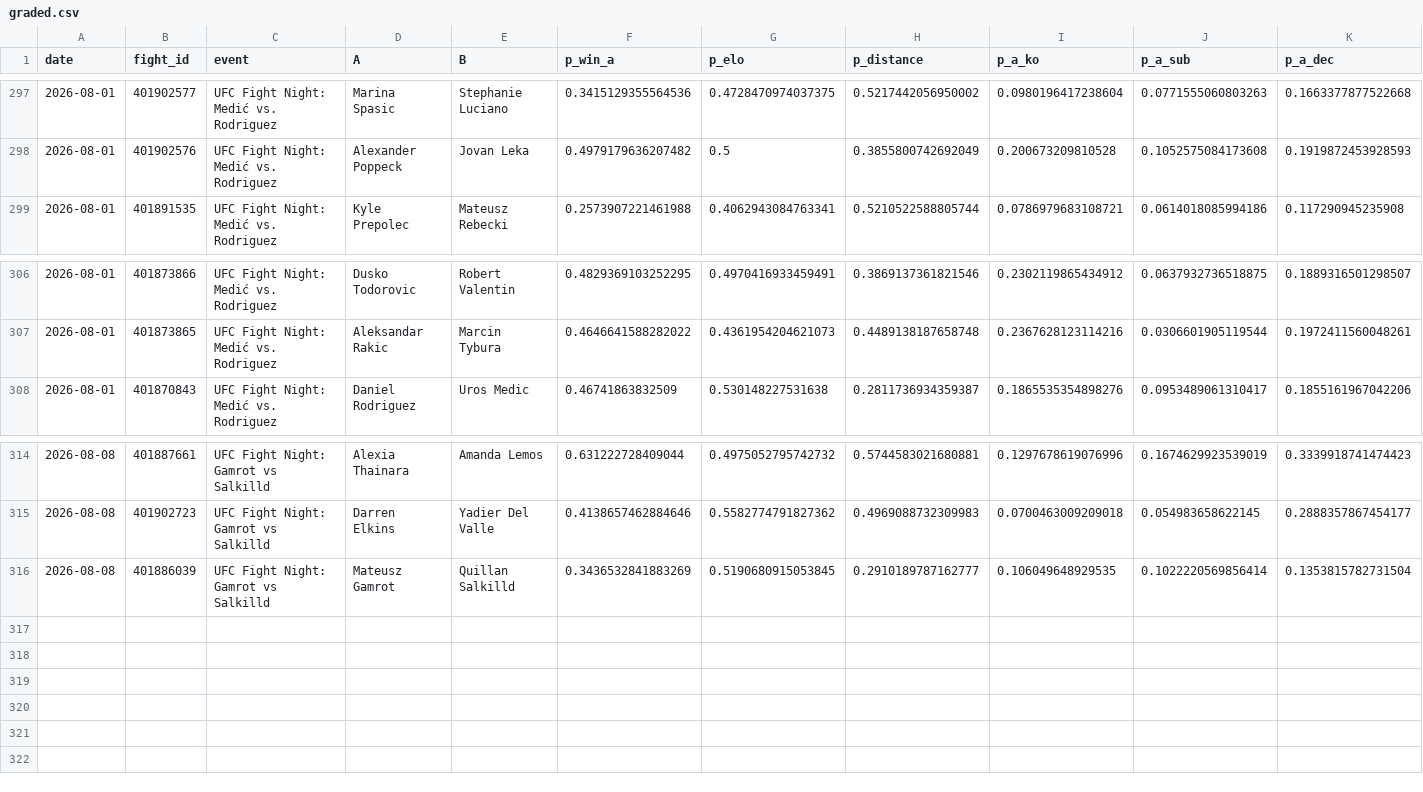
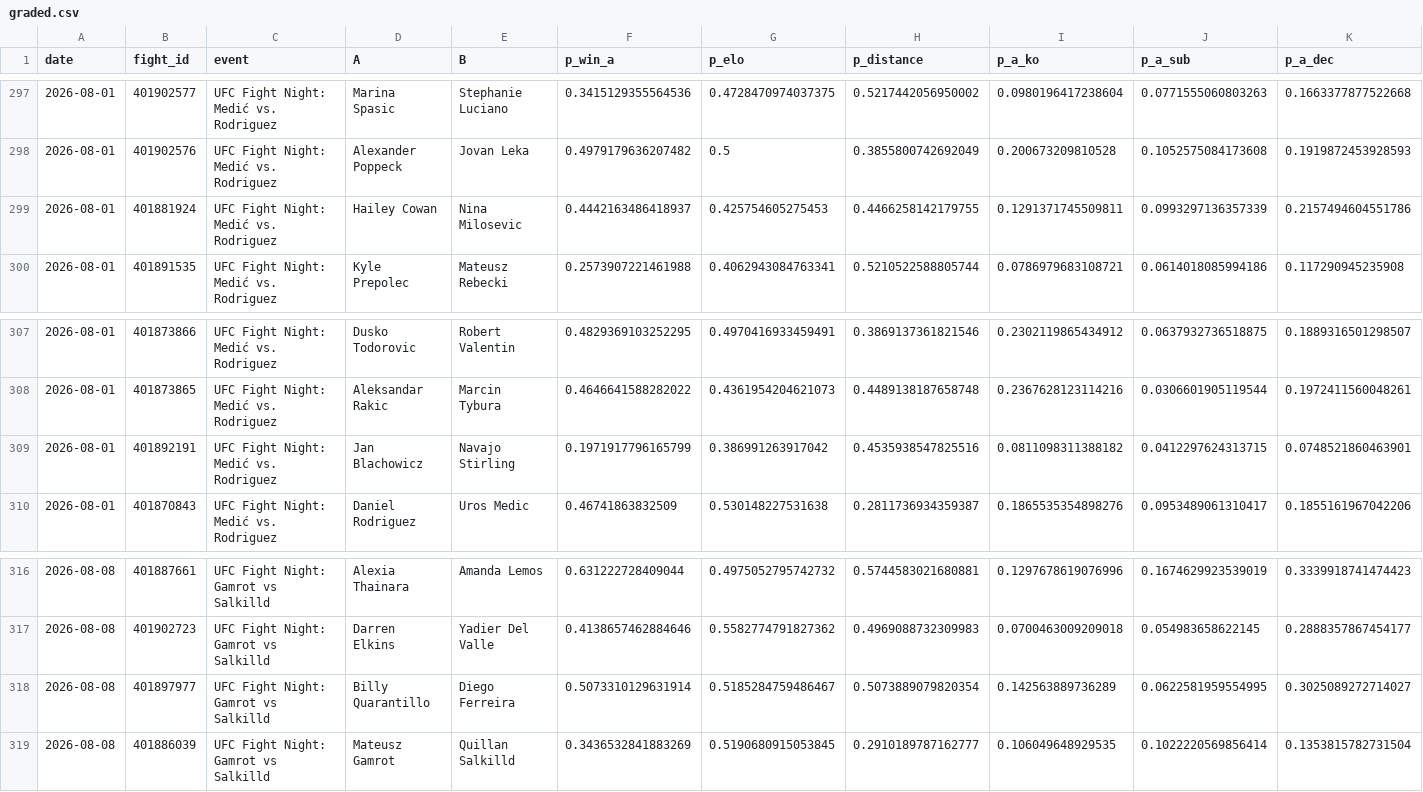
Before and after one commit to azcal/mbm-mma, a CSV file: logs/graded.csv, drawn as a sheet; only a part is shown, gaps mark what is left out; rows hold the shown columns only; the diff names each change by its address in the sheet, - before the commit and + after, or states it on an @@ line.

```diff
--- a/logs/graded.csv
+++ b/logs/graded.csv
+row 299: 2026-08-01 | 401881924 | UFC Fight Night: Medić vs. Rodriguez | Hailey Cowan | Nina Milosevic | 0.4442163486418937 | 0.425754605275453 | 0.4466258142179755 | 0.1291371745509811 | 0.0993297136357339 | 0.2157494604551786
+row 309: 2026-08-01 | 401892191 | UFC Fight Night: Medić vs. Rodriguez | Jan Blachowicz | Navajo Stirling | 0.1971917796165799 | 0.386991263917042 | 0.4535938547825516 | 0.0811098311388182 | 0.0412297624313715 | 0.0748521860463901
+row 318: 2026-08-08 | 401897977 | UFC Fight Night: Gamrot vs Salkilld | Billy Quarantillo | Diego Ferreira | 0.5073310129631914 | 0.5185284759486467 | 0.5073889079820354 | 0.142563889736289 | 0.0622581959554995 | 0.3025089272714027
```
Also changed, not shown: logs/predictions.csv, 2 other files.
